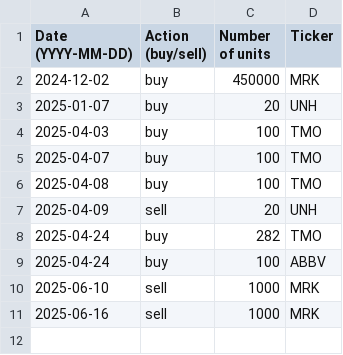
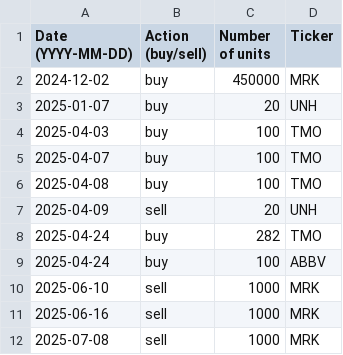
Before and after one commit to clojure-finance/hku-cim-trades, a CSV file: healthcare.csv, drawn as a sheet; the diff names each change by its address in the sheet, - before the commit and + after, or states it on an @@ line.

Commit message:
Update healthcare.csv

```diff
--- a/healthcare.csv
+++ b/healthcare.csv
+row 12: 2025-07-08 | sell | 1000 | MRK
```
